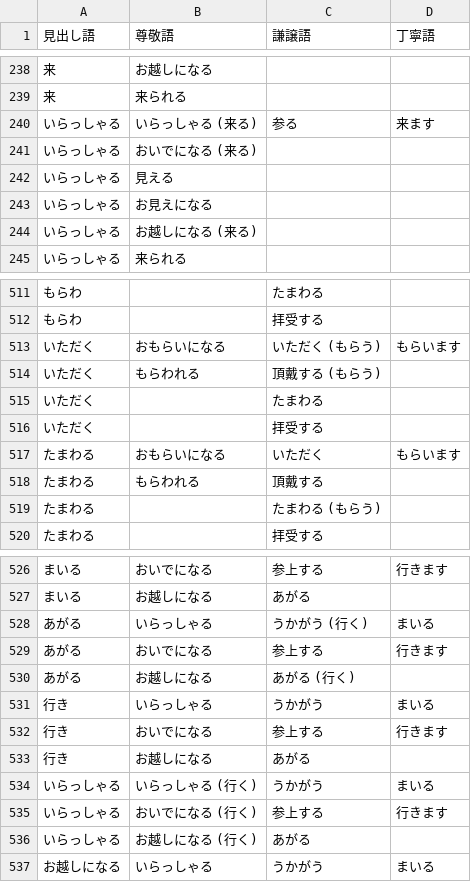
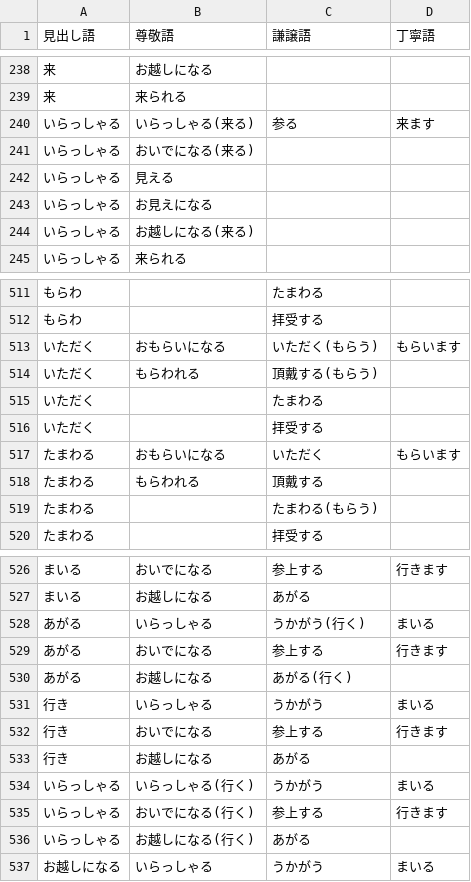
Before and after one commit to TKM-IT-Hori/Mail-retouch, a CSV file: doushi2.csv, drawn as a sheet; only a part is shown, gaps mark what is left out; the diff covers the shown part only.

```diff
--- a/doushi2.csv
+++ b/doushi2.csv
@@ -239,7 +239,7 @@
 来,来られる,,
-いらっしゃる,いらっしゃる (来る),参る,来ます
-いらっしゃる,おいでになる (来る),,
+いらっしゃる,いらっしゃる(来る),参る,来ます
+いらっしゃる,おいでになる(来る),,
 いらっしゃる,見える,,
 いらっしゃる,お見えになる,,
-いらっしゃる,お越しになる (来る),,
+いらっしゃる,お越しになる(来る),,
 いらっしゃる,来られる,,
@@ -512,4 +512,4 @@
 もらわ,,拝受する,
-いただく,おもらいになる,いただく (もらう),もらいます
-いただく,もらわれる,頂戴する (もらう),
+いただく,おもらいになる,いただく(もらう),もらいます
+いただく,もらわれる,頂戴する(もらう),
 いただく,,たまわる,
@@ -518,3 +518,3 @@
 たまわる,もらわれる,頂戴する,
-たまわる,,たまわる (もらう),
+たまわる,,たまわる(もらう),
 たまわる,,拝受する,
@@ -527,5 +527,5 @@
 まいる,お越しになる,あがる,
-あがる,いらっしゃる,うかがう (行く),まいる
+あがる,いらっしゃる,うかがう(行く),まいる
 あがる,おいでになる,参上する,行きます
-あがる,お越しになる,あがる (行く),
+あがる,お越しになる,あがる(行く),
 行き,いらっしゃる,うかがう,まいる
@@ -533,5 +533,5 @@
 行き,お越しになる,あがる,
-いらっしゃる,いらっしゃる (行く),うかがう,まいる
-いらっしゃる,おいでになる (行く),参上する,行きます
-いらっしゃる,お越しになる (行く),あがる,
+いらっしゃる,いらっしゃる(行く),うかがう,まいる
+いらっしゃる,おいでになる(行く),参上する,行きます
+いらっしゃる,お越しになる(行く),あがる,
 お越しになる,いらっしゃる,うかがう,まいる
```
Also changed, not shown: 41 edited cells elsewhere in this file.
